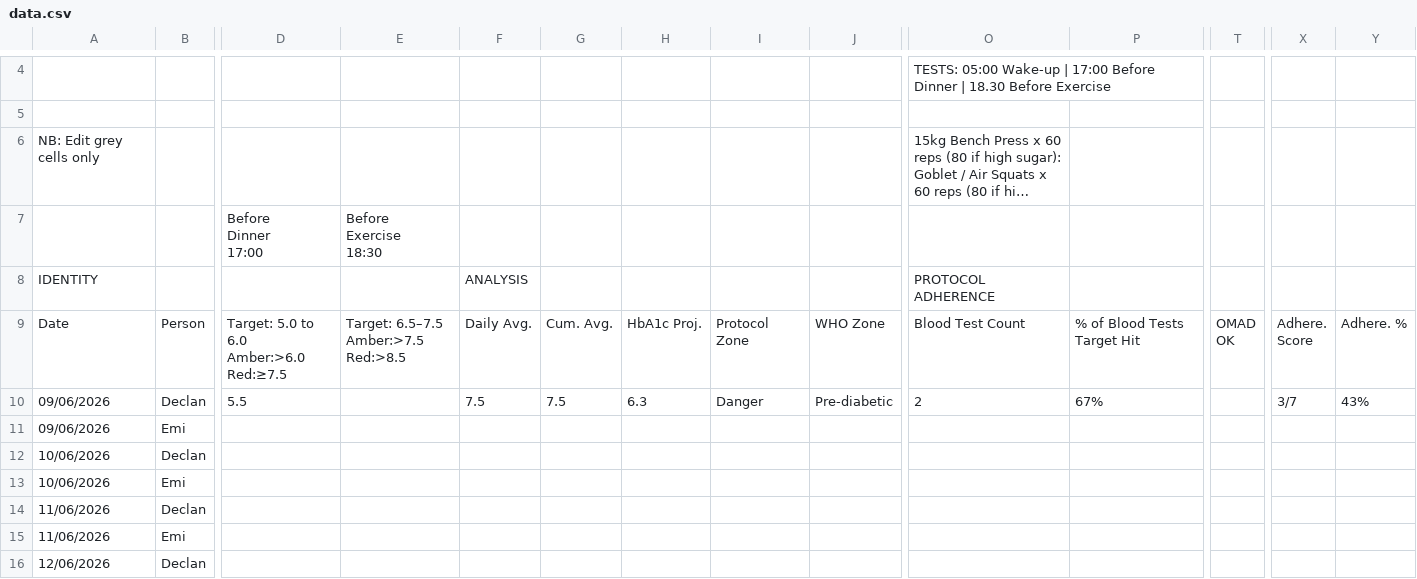
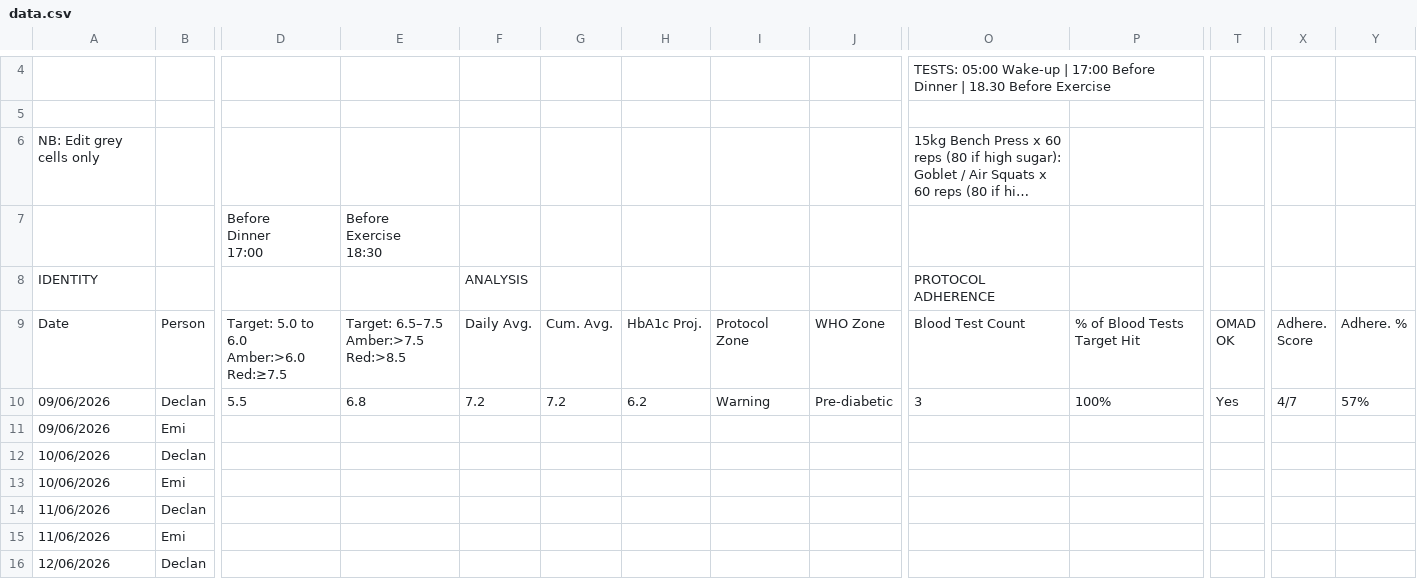
Before and after one commit to Declan2501/54-protocol, a CSV file: data.csv, drawn as a sheet; only a part is shown, gaps mark what is left out; long unchanged cells end in …; the diff names each change by its address in the sheet, - before the commit and + after, or states it on an @@ line.

Commit message:
Auto update data.csv

```diff
--- a/data.csv
+++ b/data.csv
-E10: (empty)
+E10: 6.8
-F10: 7.5
+F10: 7.2
-G10: 7.5
+G10: 7.2
-H10: 6.3
+H10: 6.2
-I10: Danger
+I10: Warning
-O10: 2
+O10: 3
-P10: 67%
+P10: 100%
-T10: (empty)
+T10: Yes
-X10: 3/7
+X10: 4/7
-Y10: 43%
+Y10: 57%
```
